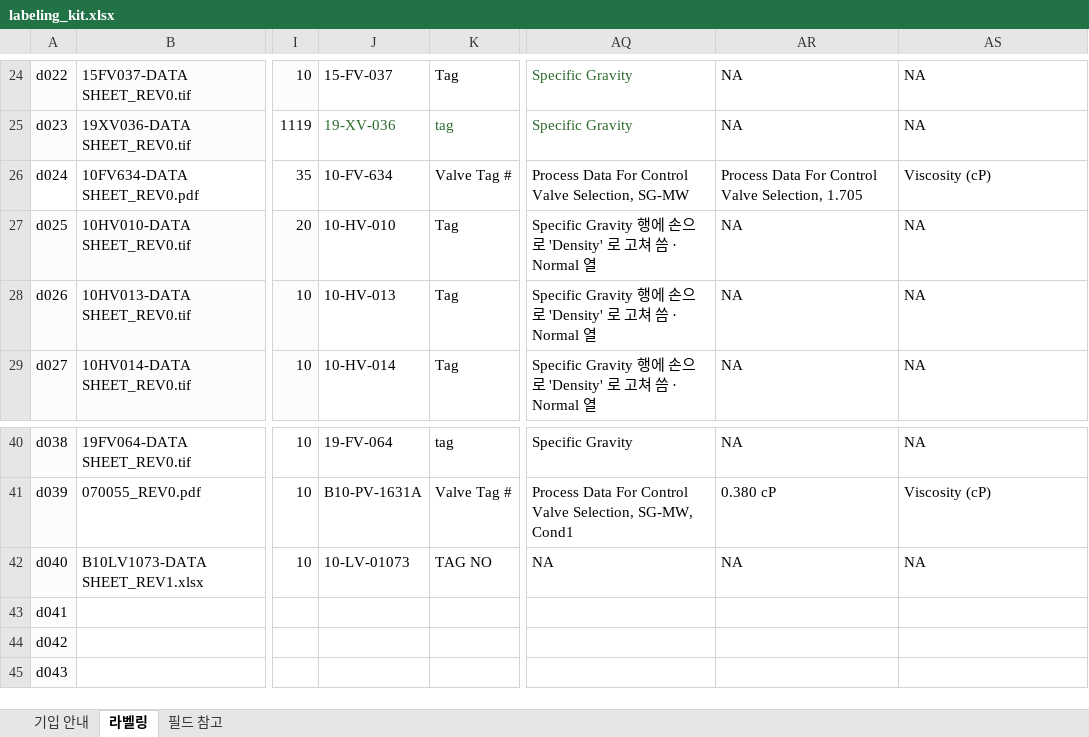
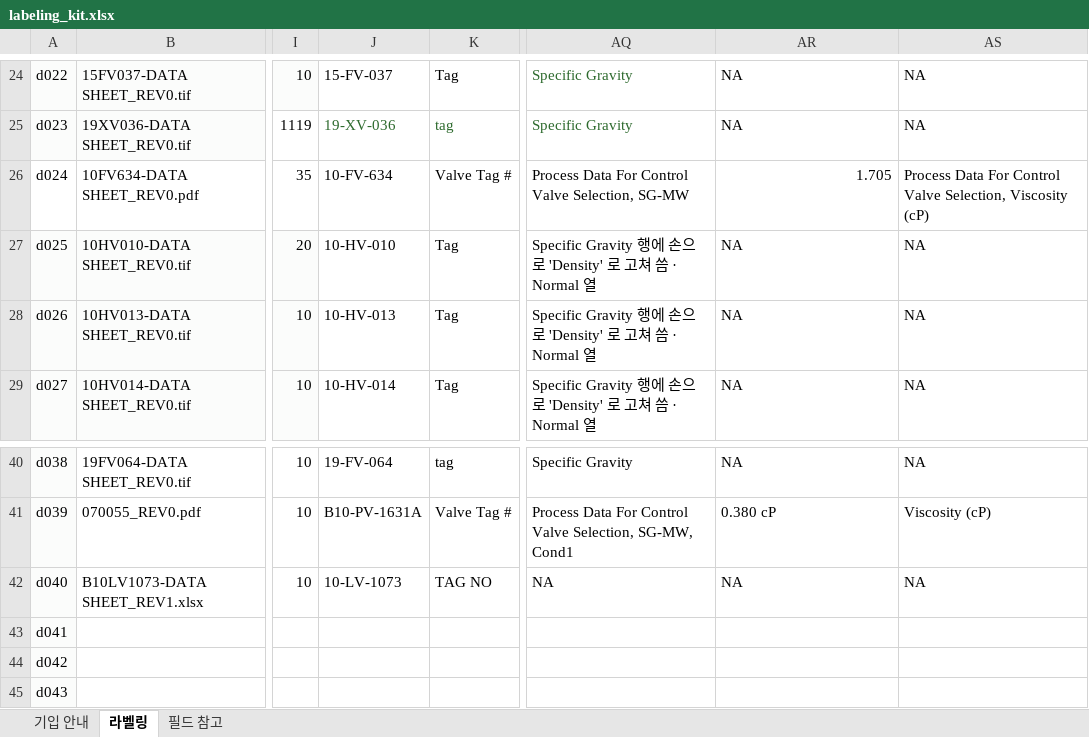
Before and after one commit to Mc-Col/SNU-HD-POC-01, an Excel workbook: readme/labeling_kit.xlsx, sheet 라벨링, drawn as a sheet; only a part is shown, gaps mark what is left out; values as stored, in another font and other column widths than the file's, no borders; the diff names each change by its address in the sheet, - before the commit and + after, or states it on an @@ line.

```diff
--- a/readme/labeling_kit.xlsx (sheet 라벨링)
+++ b/readme/labeling_kit.xlsx (sheet 라벨링)
-AR26: Process Data For Control Valve Selection, 1.705
+AR26: 1.705
-AS26: Viscosity (cP)
+AS26: Process Data For Control Valve Selection, Viscosity (cP)
-J42: 10-LV-01073
+J42: 10-LV-1073
```
Also changed, not shown: 4 other files.
